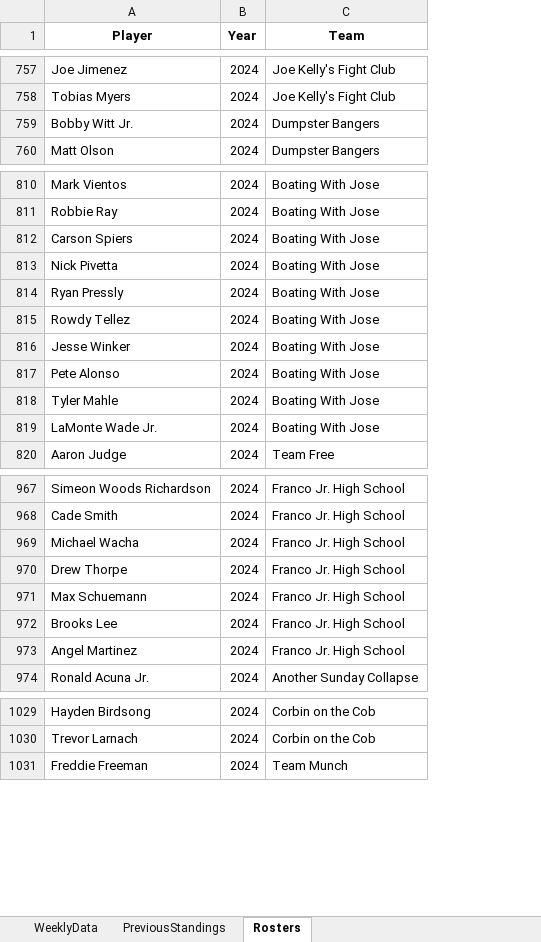
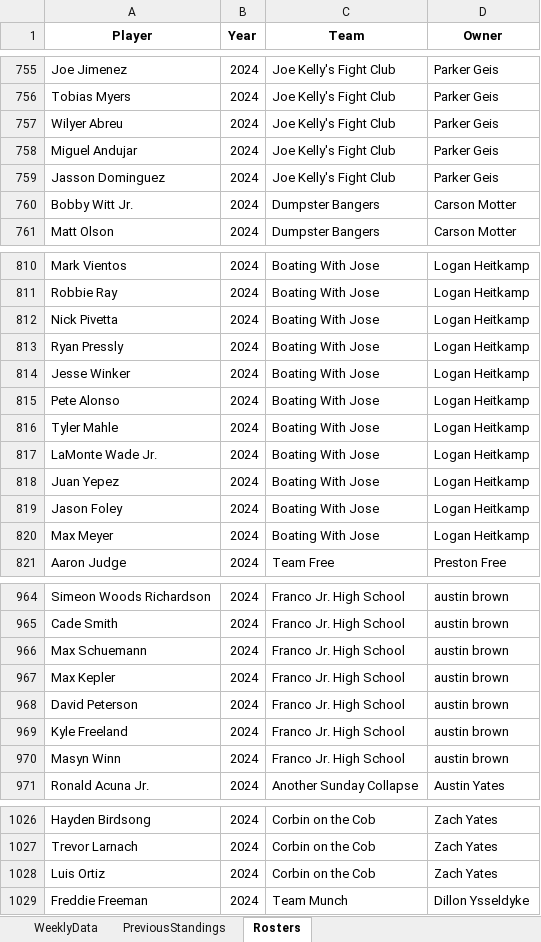
Before and after one commit to parkergeis/Fantasy-Baseball-App, an Excel workbook: data/FantasyData.xlsx, sheet Rosters, drawn as a sheet; only a part is shown, gaps mark what is left out; values as stored, in another font and other column widths than the file's, no borders; removed rows and columns are numbered as before the commit, all else as after; the diff covers the shown part only; the diff names each change by its address in the sheet, - before the commit and + after, or states it on an @@ line.

```diff
--- a/data/FantasyData.xlsx (sheet Rosters)
+++ b/data/FantasyData.xlsx (sheet Rosters)
+column D (Owner), rows 755-756: Parker Geis | Parker Geis; rows 760-761: Carson Motter | Carson Motter; rows 810-817: all Logan Heitkamp; row 821: Preston Free; rows 964-966: all austin brown; rows 968-969: austin brown | austin brown; row 971: Austin Yates; rows 1026-1027: Zach Yates | Zach Yates; row 1029: Dillon Ysseldyke
+row 757: Wilyer Abreu | 2024 | Joe Kelly's Fight Club | Parker Geis
+row 758: Miguel Andujar | 2024 | Joe Kelly's Fight Club | Parker Geis
+row 759: Jasson Dominguez | 2024 | Joe Kelly's Fight Club | Parker Geis
-row 812: Carson Spiers | 2024 | Boating With Jose
-row 815: Rowdy Tellez | 2024 | Boating With Jose
+row 818: Juan Yepez | 2024 | Boating With Jose | Logan Heitkamp
+row 819: Jason Foley | 2024 | Boating With Jose | Logan Heitkamp
+row 820: Max Meyer | 2024 | Boating With Jose | Logan Heitkamp
-row 969: Michael Wacha | 2024 | Franco Jr. High School
-row 970: Drew Thorpe | 2024 | Franco Jr. High School
+row 967: Max Kepler | 2024 | Franco Jr. High School | austin brown
-A968 (Player): Brooks Lee
+A968 (Player): David Peterson
-A969 (Player): Angel Martinez
+A969 (Player): Kyle Freeland
+row 970: Masyn Winn | 2024 | Franco Jr. High School | austin brown
+row 1028: Luis Ortiz | 2024 | Corbin on the Cob | Zach Yates
```
Also changed, not shown: 1 added row, 9 removed rows and 2 edited cells elsewhere in this sheet, sheet WeeklyData, 8 other files.
